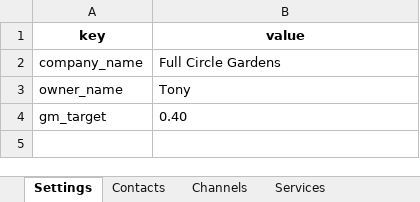
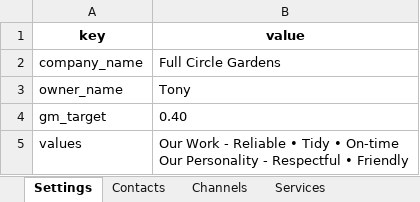
Before and after one commit to patrickjamesbenson/Full-Circle-Landscaping, an Excel workbook: data/fullcircle.xlsx, sheet Settings, drawn as a sheet; values as stored, in another font and other column widths than the file's, no borders; ↵ is a line break in a cell; the diff names each change by its address in the sheet, - before the commit and + after, or states it on an @@ line.

```diff
--- a/data/fullcircle.xlsx (sheet Settings)
+++ b/data/fullcircle.xlsx (sheet Settings)
+row 5: values | Our Work - Reliable • Tidy • On-time ↵ Our Personality - Respectful • Friendly
```
Also changed, not shown: 2 other files.
